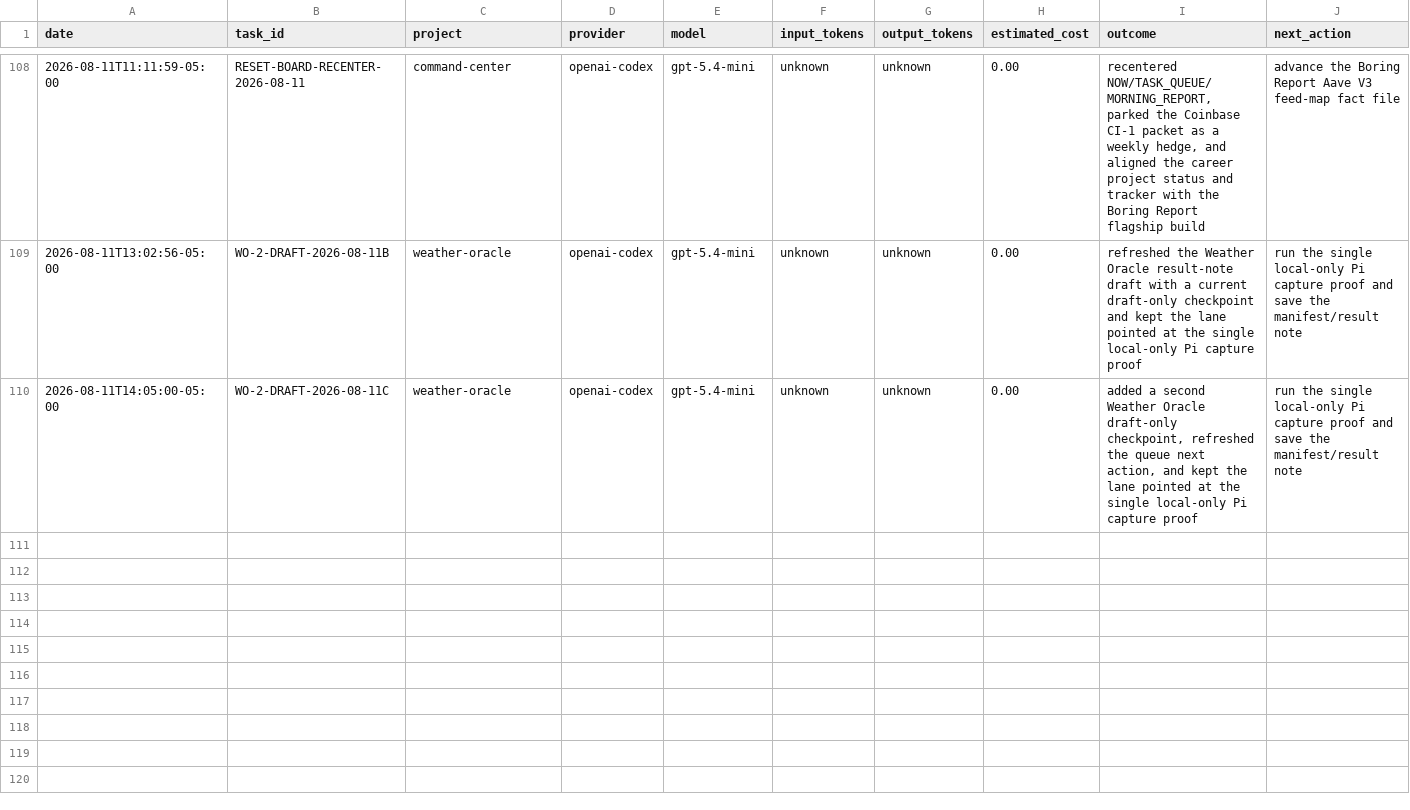
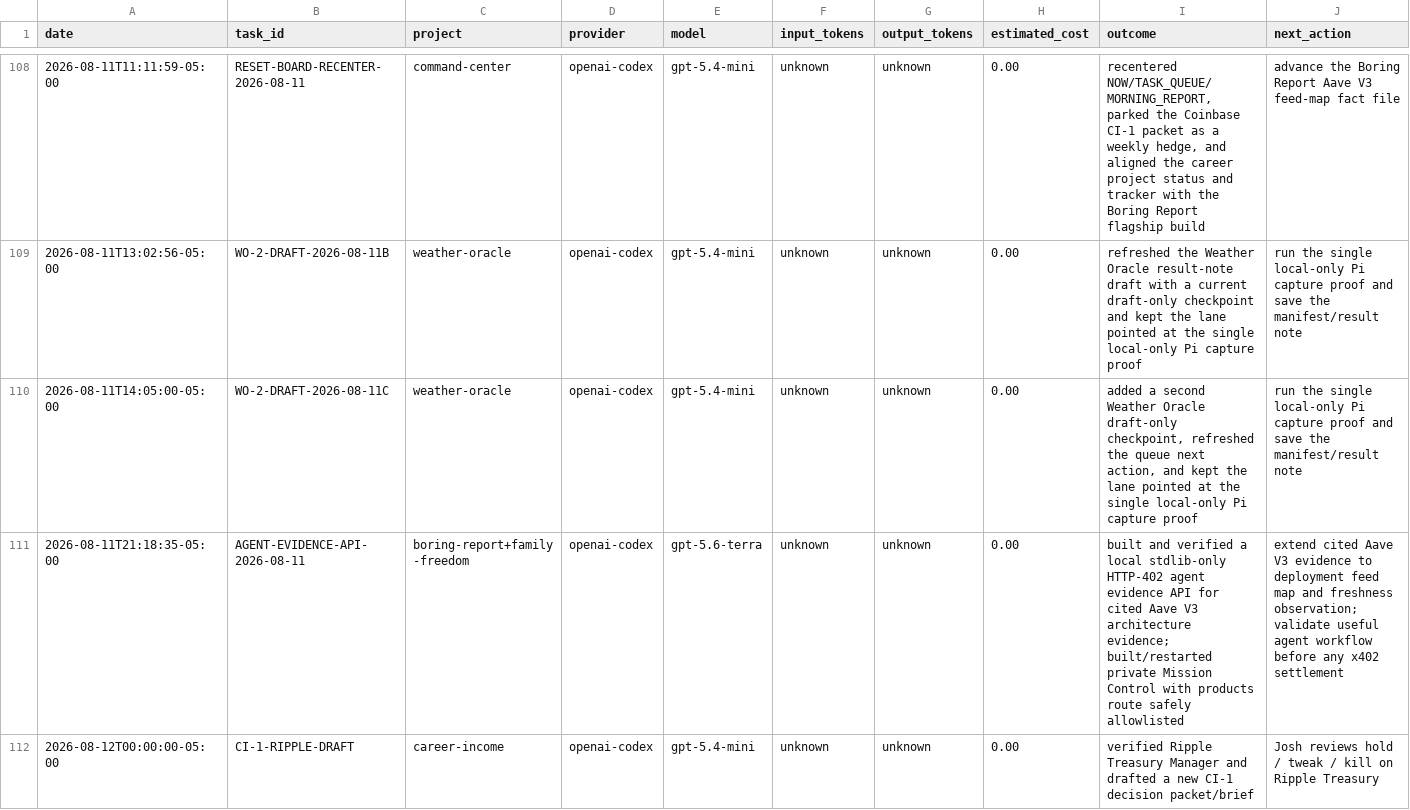
Before and after one commit to jcrypto420/COMMANDER, a CSV file: logs/model_usage.csv, drawn as a sheet; only a part is shown, gaps mark what is left out; the diff names each change by its address in the sheet, - before the commit and + after, or states it on an @@ line.

Commit message:
Commander: daily money loop morning run output 2026-08-12

```diff
--- a/logs/model_usage.csv
+++ b/logs/model_usage.csv
+row 111: 2026-08-11T21:18:35-05:00 | AGENT-EVIDENCE-API-2026-08-11 | boring-report+family-freedom | openai-codex | gpt-5.6-terra | unknown | unknown | 0.00 | built and verified a local stdlib-only HTTP-402 agent evidence API for cited Aave V3 architecture evidence; built/restarted private Mission Control with products route safely allowlisted | extend cited Aave V3 evidence to deployment feed map and freshness observation; validate useful agent workflow before any x402 settlement
+row 112: 2026-08-12T00:00:00-05:00 | CI-1-RIPPLE-DRAFT | career-income | openai-codex | gpt-5.4-mini | unknown | unknown | 0.00 | verified Ripple Treasury Manager and drafted a new CI-1 decision packet/brief | Josh reviews hold / tweak / kill on Ripple Treasury
```
Also changed, not shown: 9 other files.
